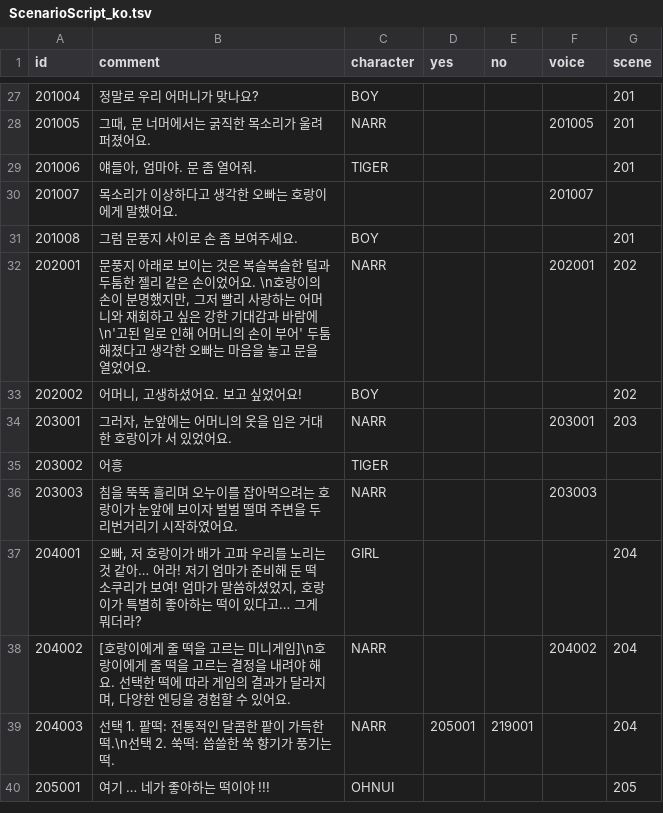
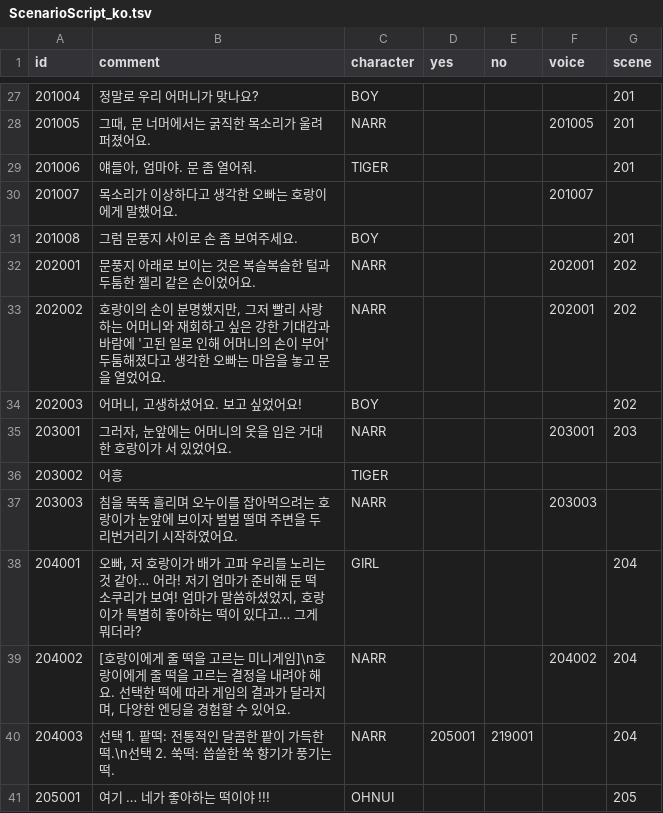
Before and after one commit to jstop01/ssu-processing, a TSV file: Main/Data/ScenarioScript_ko.tsv, drawn as a sheet; only a part is shown, gaps mark what is left out.

Commit message:
feat: Scene 202 대사 쪼개기

```diff
--- a/Main/Data/ScenarioScript_ko.tsv
+++ b/Main/Data/ScenarioScript_ko.tsv
@@ -31,4 +31,5 @@ id	comment	character	yes	no	voice	scene
 201008	그럼 문풍지 사이로 손 좀 보여주세요.	BOY				201
-202001	문풍지 아래로 보이는 것은 복슬복슬한 털과 두툼한 젤리 같은 손이었어요. \n호랑이의 손이 분명했지만, 그저 빨리 사랑하는 어머니와 재회하고 싶은 강한 기대감과 바람에 \n'고된 일로 인해 어머니의 손이 부어' 두툼해졌다고 생각한 오빠는 마음을 놓고 문을 열었어요.	NARR			202001	202
-202002	어머니, 고생하셨어요. 보고 싶었어요!	BOY				202
+202001	문풍지 아래로 보이는 것은 복슬복슬한 털과 두툼한 젤리 같은 손이었어요.	NARR			202001	202
+202002	호랑이의 손이 분명했지만, 그저 빨리 사랑하는 어머니와 재회하고 싶은 강한 기대감과 바람에 '고된 일로 인해 어머니의 손이 부어' 두툼해졌다고 생각한 오빠는 마음을 놓고 문을 열었어요.	NARR			202001	202
+202003	어머니, 고생하셨어요. 보고 싶었어요!	BOY				202
 203001	그러자, 눈앞에는 어머니의 옷을 입은 거대한 호랑이가 서 있었어요.	NARR			203001	203
```
Also changed, not shown: Main/Data/ScenarioScript_en.tsv.
